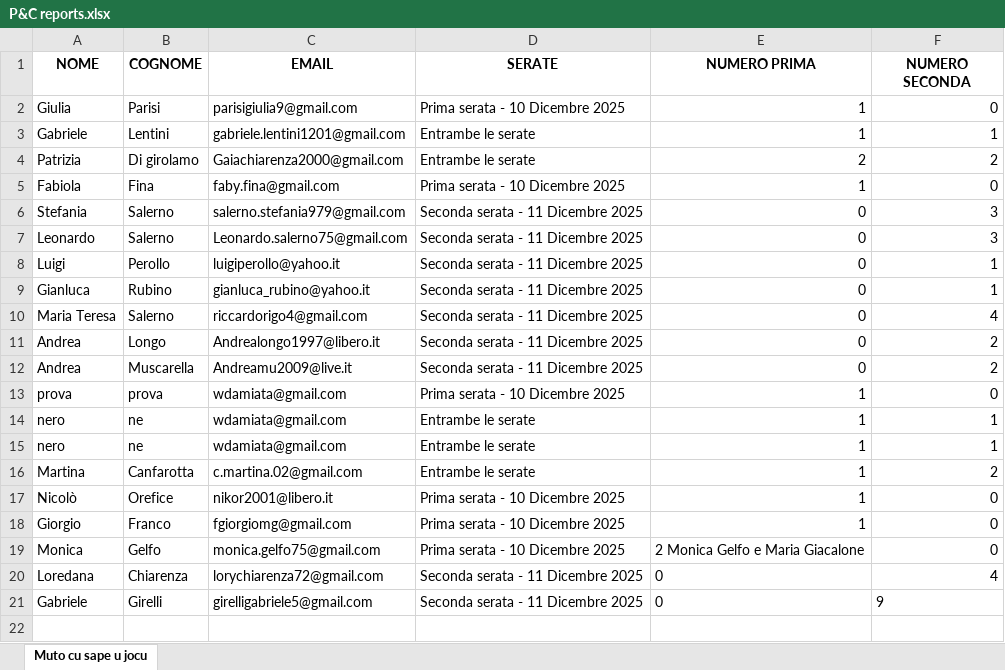
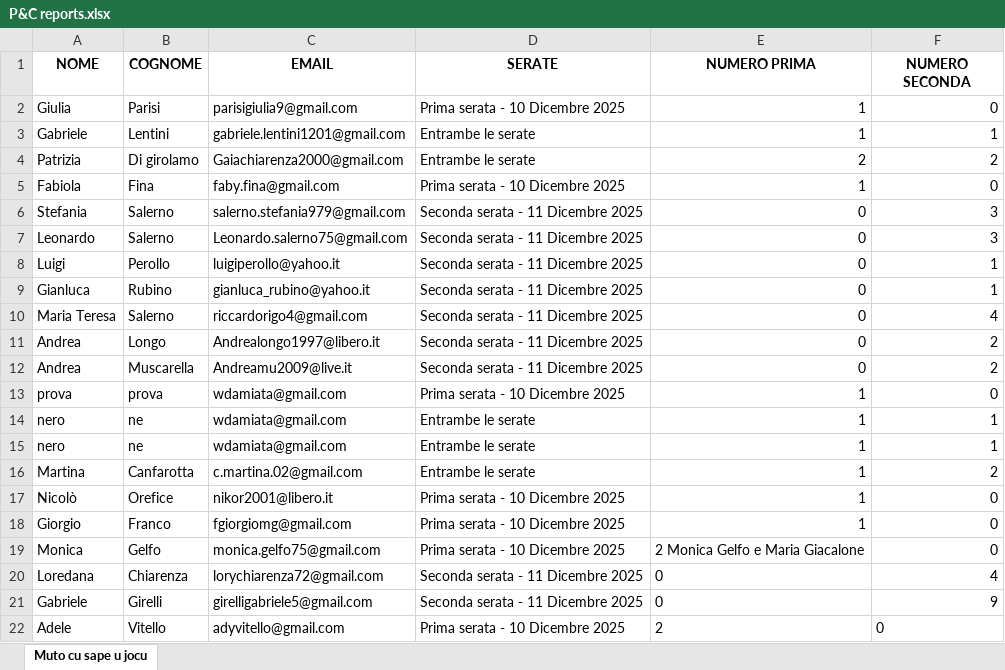
Before and after one commit to FrigoriferoAccecante/ticketfast_streamlit_final, an Excel workbook: P&C reports.xlsx, sheet Muto cu sape u jocu, drawn as a sheet; values as stored, in another font and other column widths than the file's, no borders; the diff names each change by its address in the sheet, - before the commit and + after, or states it on an @@ line.

Commit message:
Aggiornamento automatico P&C reports.xlsx

```diff
--- a/P&C reports.xlsx (sheet Muto cu sape u jocu)
+++ b/P&C reports.xlsx (sheet Muto cu sape u jocu)
-F21 alignment: left
+F21 alignment: right
+row 22: Adele | Vitello | adyvitello@gmail.com | Prima serata - 10 Dicembre 2025 | 2 | 0
```
